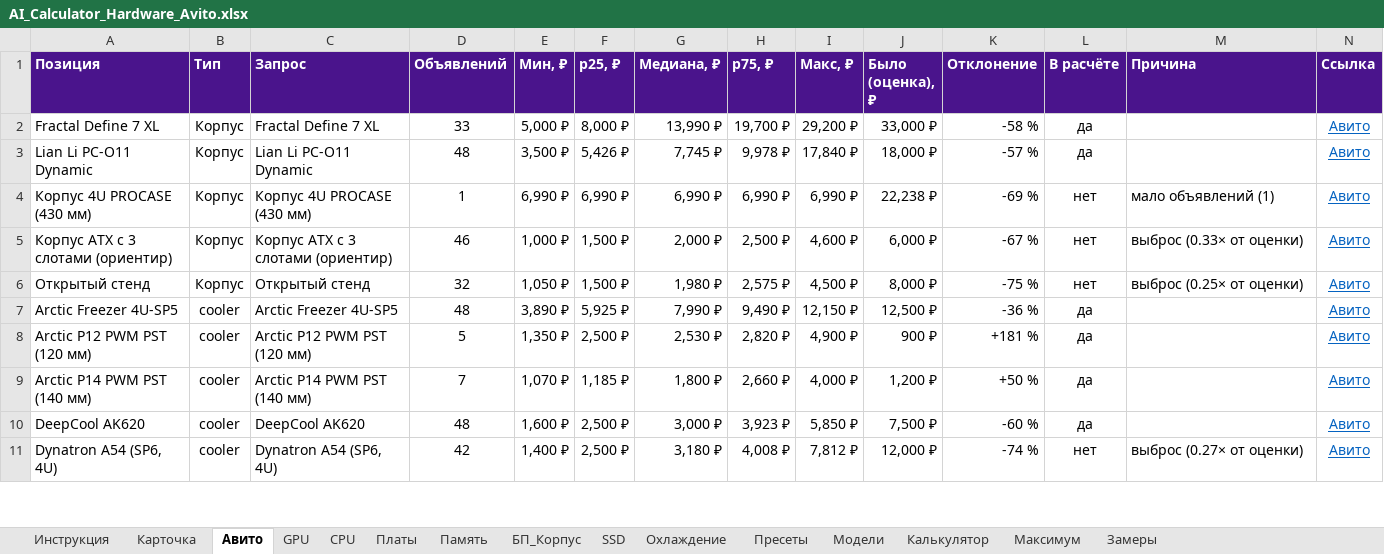
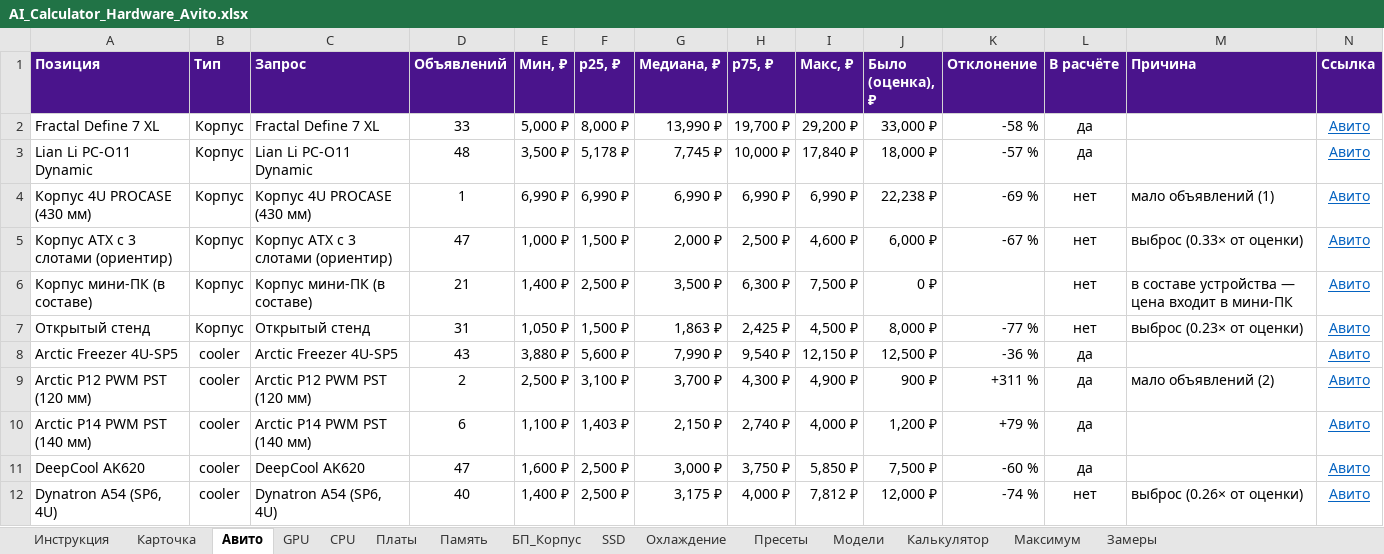
Before and after one commit to ErvSed/ai-hardware-calculator, an Excel workbook: AI_Calculator_Hardware_Avito.xlsx, sheet Авито, drawn as a sheet; only a part is shown; values as stored, in another font and other column widths than the file's, no borders; addresses are those after the commit; the diff covers the shown part only; the diff names each change by its address in the sheet, - before the commit and + after, or states it on an @@ line.

```diff
--- a/AI_Calculator_Hardware_Avito.xlsx (sheet Авито)
+++ b/AI_Calculator_Hardware_Avito.xlsx (sheet Авито)
-F3 (p25, ₽): 5,426 ₽
+F3 (p25, ₽): 5,178 ₽
-H3 (p75, ₽): 9,978 ₽
+H3 (p75, ₽): 10,000 ₽
-D5 (Объявлений): 46
+D5 (Объявлений): 47
+row 6: Корпус мини-ПК (в составе) | Корпус | Корпус мини-ПК (в составе) | 21 | 1,400 ₽ | 2,500 ₽ | 3,500 ₽ | 6,300 ₽ | 7,500 ₽ | 0 ₽ |  | нет | в составе устройства — цена входит в мини-ПК | Авито
-D7 (Объявлений): 32
+D7 (Объявлений): 31
-G7 (Медиана, ₽): 1,980 ₽
+G7 (Медиана, ₽): 1,863 ₽
-H7 (p75, ₽): 2,575 ₽
+H7 (p75, ₽): 2,425 ₽
-K7 (Отклонение): -75 %
+K7 (Отклонение): -77 %
-M7 (Причина): выброс (0.25× от оценки)
+M7 (Причина): выброс (0.23× от оценки)
-D8 (Объявлений): 48
+D8 (Объявлений): 43
-E8 (Мин, ₽): 3,890 ₽
+E8 (Мин, ₽): 3,880 ₽
-F8 (p25, ₽): 5,925 ₽
+F8 (p25, ₽): 5,600 ₽
-H8 (p75, ₽): 9,490 ₽
+H8 (p75, ₽): 9,540 ₽
-D9 (Объявлений): 5
+D9 (Объявлений): 2
-E9 (Мин, ₽): 1,350 ₽
+E9 (Мин, ₽): 2,500 ₽
-F9 (p25, ₽): 2,500 ₽
+F9 (p25, ₽): 3,100 ₽
-G9 (Медиана, ₽): 2,530 ₽
+G9 (Медиана, ₽): 3,700 ₽
-H9 (p75, ₽): 2,820 ₽
+H9 (p75, ₽): 4,300 ₽
-K9 (Отклонение): +181 %
+K9 (Отклонение): +311 %
-M9 (Причина): (empty)
+M9 (Причина): мало объявлений (2)
-D10 (Объявлений): 7
+D10 (Объявлений): 6
-E10 (Мин, ₽): 1,070 ₽
+E10 (Мин, ₽): 1,100 ₽
-F10 (p25, ₽): 1,185 ₽
+F10 (p25, ₽): 1,403 ₽
-G10 (Медиана, ₽): 1,800 ₽
+G10 (Медиана, ₽): 2,150 ₽
-H10 (p75, ₽): 2,660 ₽
+H10 (p75, ₽): 2,740 ₽
-K10 (Отклонение): +50 %
+K10 (Отклонение): +79 %
-D11 (Объявлений): 48
+D11 (Объявлений): 47
-H11 (p75, ₽): 3,923 ₽
+H11 (p75, ₽): 3,750 ₽
-D12 (Объявлений): 42
+D12 (Объявлений): 40
-G12 (Медиана, ₽): 3,180 ₽
+G12 (Медиана, ₽): 3,175 ₽
-H12 (p75, ₽): 4,008 ₽
+H12 (p75, ₽): 4,000 ₽
-M12 (Причина): выброс (0.27× от оценки)
+M12 (Причина): выброс (0.26× от оценки)
```
Also changed, not shown: 9 added rows, 1 removed row and 511 edited cells elsewhere in this sheet, sheet Максимум, sheet GPU, sheet CPU, sheet Платы, sheet Пресеты, sheet БП_Корпус, 3 more sheets, formulas that keep their value, charts or pictures.
